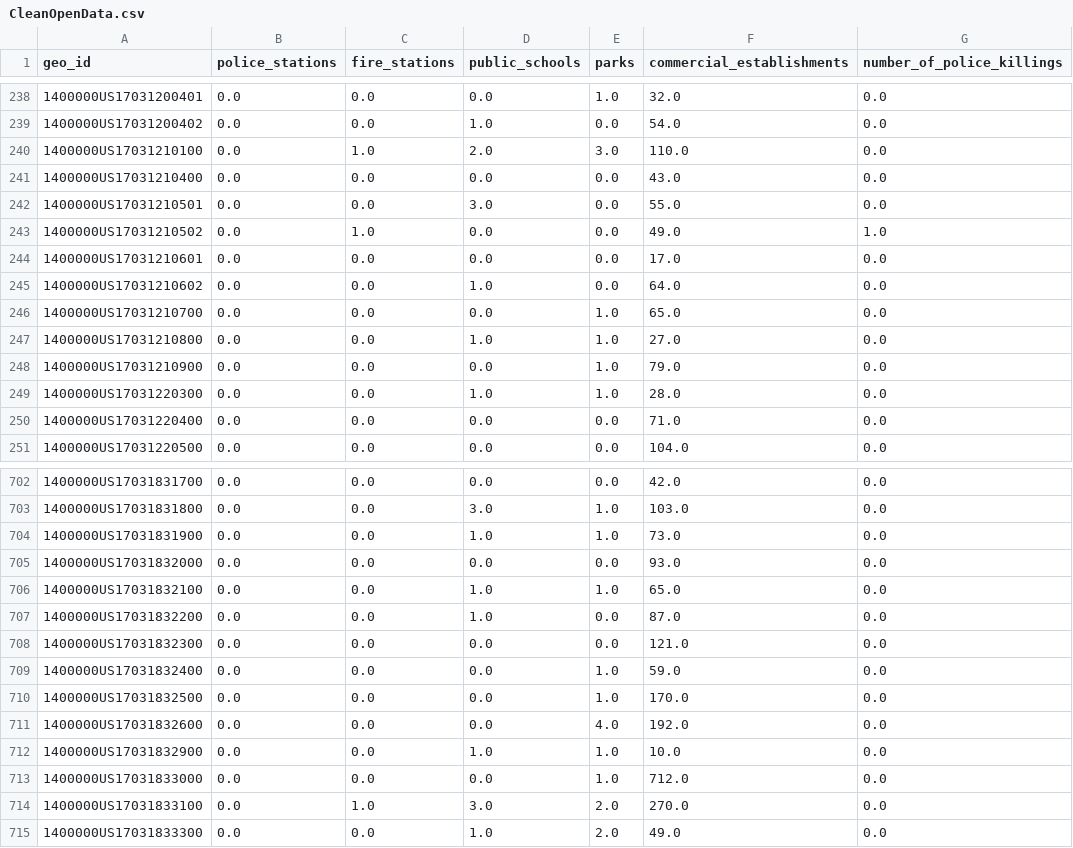
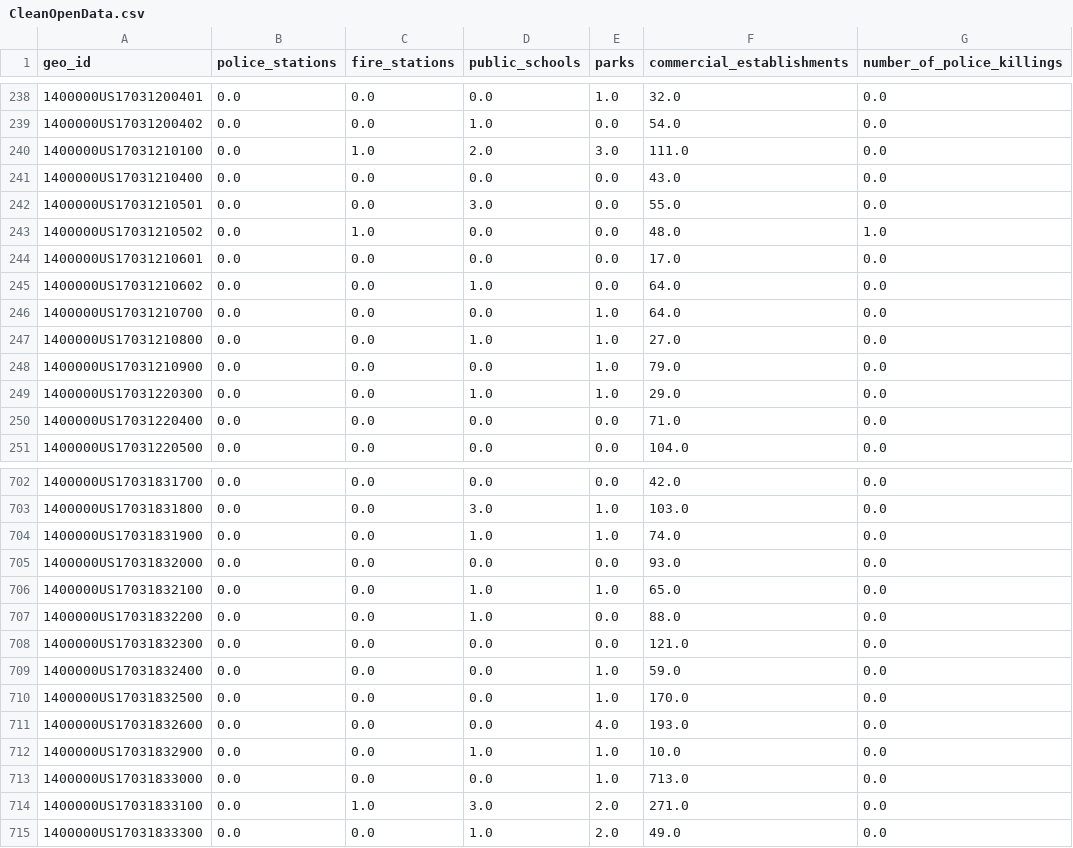
Before and after one commit to mihirbhaskar/chicago-complaints, a CSV file: data/CleanOpenData.csv, drawn as a sheet; only a part is shown, gaps mark what is left out; the diff covers the shown part only.

```diff
--- a/data/CleanOpenData.csv
+++ b/data/CleanOpenData.csv
@@ -239,12 +239,12 @@ geo_id,police_stations,fire_stations,public_schools,parks,commercial_establishme
 1400000US17031200402,0.0,0.0,1.0,0.0,54.0,0.0
-1400000US17031210100,0.0,1.0,2.0,3.0,110.0,0.0
+1400000US17031210100,0.0,1.0,2.0,3.0,111.0,0.0
 1400000US17031210400,0.0,0.0,0.0,0.0,43.0,0.0
 1400000US17031210501,0.0,0.0,3.0,0.0,55.0,0.0
-1400000US17031210502,0.0,1.0,0.0,0.0,49.0,1.0
+1400000US17031210502,0.0,1.0,0.0,0.0,48.0,1.0
 1400000US17031210601,0.0,0.0,0.0,0.0,17.0,0.0
 1400000US17031210602,0.0,0.0,1.0,0.0,64.0,0.0
-1400000US17031210700,0.0,0.0,0.0,1.0,65.0,0.0
+1400000US17031210700,0.0,0.0,0.0,1.0,64.0,0.0
 1400000US17031210800,0.0,0.0,1.0,1.0,27.0,0.0
 1400000US17031210900,0.0,0.0,0.0,1.0,79.0,0.0
-1400000US17031220300,0.0,0.0,1.0,1.0,28.0,0.0
+1400000US17031220300,0.0,0.0,1.0,1.0,29.0,0.0
 1400000US17031220400,0.0,0.0,0.0,0.0,71.0,0.0
@@ -703,6 +703,6 @@ geo_id,police_stations,fire_stations,public_schools,parks,commercial_establishme
 1400000US17031831800,0.0,0.0,3.0,1.0,103.0,0.0
-1400000US17031831900,0.0,0.0,1.0,1.0,73.0,0.0
+1400000US17031831900,0.0,0.0,1.0,1.0,74.0,0.0
 1400000US17031832000,0.0,0.0,0.0,0.0,93.0,0.0
 1400000US17031832100,0.0,0.0,1.0,1.0,65.0,0.0
-1400000US17031832200,0.0,0.0,1.0,0.0,87.0,0.0
+1400000US17031832200,0.0,0.0,1.0,0.0,88.0,0.0
 1400000US17031832300,0.0,0.0,0.0,0.0,121.0,0.0
@@ -710,6 +710,6 @@ geo_id,police_stations,fire_stations,public_schools,parks,commercial_establishme
 1400000US17031832500,0.0,0.0,0.0,1.0,170.0,0.0
-1400000US17031832600,0.0,0.0,0.0,4.0,192.0,0.0
+1400000US17031832600,0.0,0.0,0.0,4.0,193.0,0.0
 1400000US17031832900,0.0,0.0,1.0,1.0,10.0,0.0
-1400000US17031833000,0.0,0.0,0.0,1.0,712.0,0.0
-1400000US17031833100,0.0,1.0,3.0,2.0,270.0,0.0
+1400000US17031833000,0.0,0.0,0.0,1.0,713.0,0.0
+1400000US17031833100,0.0,1.0,3.0,2.0,271.0,0.0
 1400000US17031833300,0.0,0.0,1.0,2.0,49.0,0.0
```
Also changed, not shown: 66 edited cells elsewhere in this file, 7 other files.
